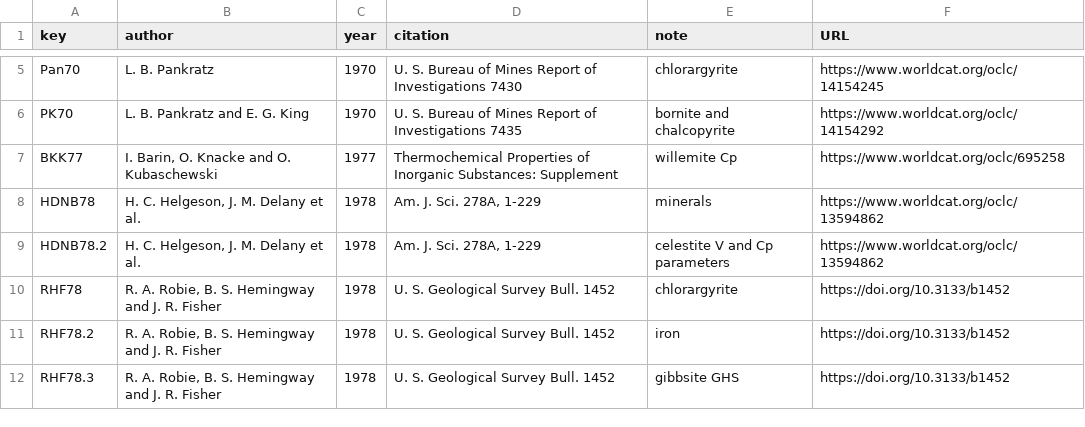
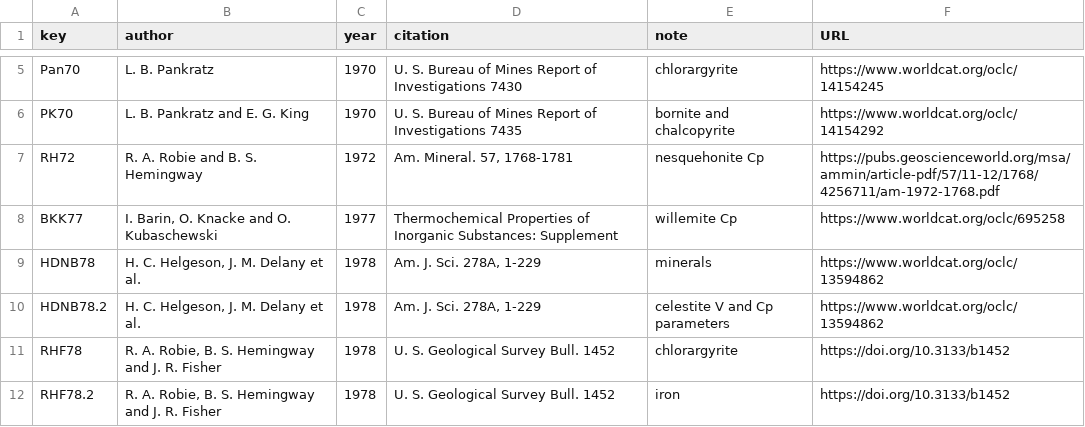
Before and after one commit to r-forge/chnosz, a CSV file: pkg/CHNOSZ/inst/extdata/OBIGT/refs.csv, drawn as a sheet; only a part is shown, gaps mark what is left out; the shorter side is filled out with more unchanged rows; the diff names each change by its address in the sheet, - before the commit and + after, or states it on an @@ line.

Commit message:
OBIGT: Fix c parameter for nesquehonite
git-svn-id: svn://svn.r-forge.r-project.org/svnroot/chnosz@846 edb9625f-4e0d-4859-8d74-9fd3b1da38cb

```diff
--- a/pkg/CHNOSZ/inst/extdata/OBIGT/refs.csv
+++ b/pkg/CHNOSZ/inst/extdata/OBIGT/refs.csv
+row 7: RH72 | R. A. Robie and B. S. Hemingway | 1972 | Am. Mineral. 57, 1768-1781 | nesquehonite Cp | https://pubs.geoscienceworld.org/msa/ammin/article-pdf/57/11-12/1768/4256711/am-1972-1768.pdf
```
Also changed, not shown: pkg/CHNOSZ/inst/extdata/OBIGT/inorganic_cr.csv, 3 other files.
